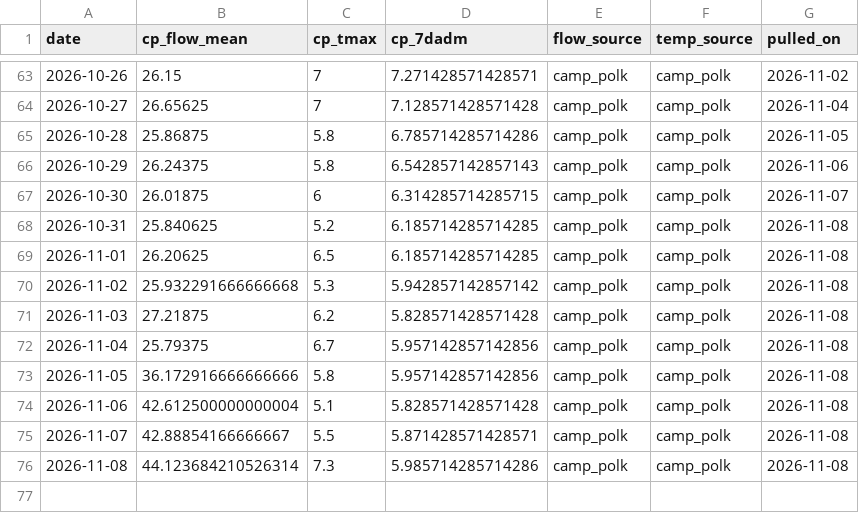
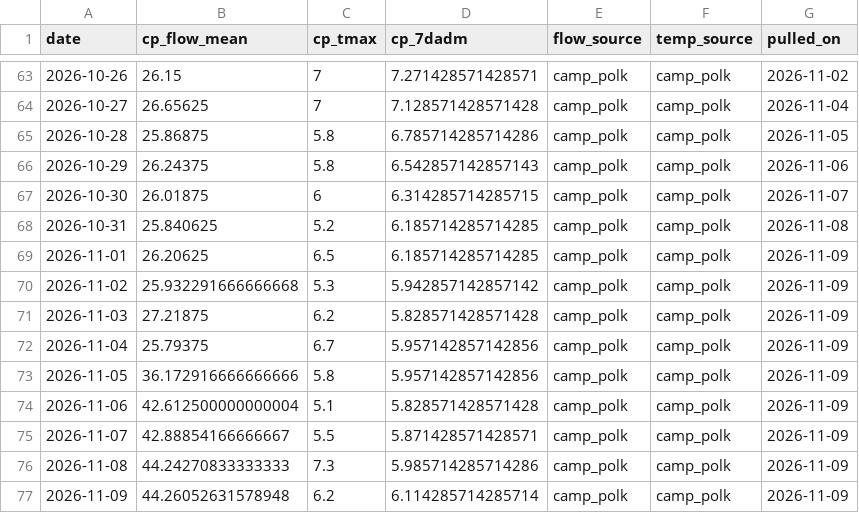
Before and after one commit to FlowWest/whychusData, a CSV file: input/camp_polk.csv, drawn as a sheet; only a part is shown, gaps mark what is left out.

```diff
--- a/input/camp_polk.csv
+++ b/input/camp_polk.csv
@@ -68,9 +68,10 @@ date,cp_flow_mean,cp_tmax,cp_7dadm,flow_source,temp_source,pulled_on
 2026-10-31,25.840625,5.2,6.185714285714285,camp_polk,camp_polk,2026-11-08
-2026-11-01,26.20625,6.5,6.185714285714285,camp_polk,camp_polk,2026-11-08
-2026-11-02,25.932291666666668,5.3,5.942857142857142,camp_polk,camp_polk,2026-11-08
-2026-11-03,27.21875,6.2,5.828571428571428,camp_polk,camp_polk,2026-11-08
-2026-11-04,25.79375,6.7,5.957142857142856,camp_polk,camp_polk,2026-11-08
-2026-11-05,36.172916666666666,5.8,5.957142857142856,camp_polk,camp_polk,2026-11-08
-2026-11-06,42.612500000000004,5.1,5.828571428571428,camp_polk,camp_polk,2026-11-08
-2026-11-07,42.88854166666667,5.5,5.871428571428571,camp_polk,camp_polk,2026-11-08
-2026-11-08,44.123684210526314,7.3,5.985714285714286,camp_polk,camp_polk,2026-11-08
+2026-11-01,26.20625,6.5,6.185714285714285,camp_polk,camp_polk,2026-11-09
+2026-11-02,25.932291666666668,5.3,5.942857142857142,camp_polk,camp_polk,2026-11-09
+2026-11-03,27.21875,6.2,5.828571428571428,camp_polk,camp_polk,2026-11-09
+2026-11-04,25.79375,6.7,5.957142857142856,camp_polk,camp_polk,2026-11-09
+2026-11-05,36.172916666666666,5.8,5.957142857142856,camp_polk,camp_polk,2026-11-09
+2026-11-06,42.612500000000004,5.1,5.828571428571428,camp_polk,camp_polk,2026-11-09
+2026-11-07,42.88854166666667,5.5,5.871428571428571,camp_polk,camp_polk,2026-11-09
+2026-11-08,44.24270833333333,7.3,5.985714285714286,camp_polk,camp_polk,2026-11-09
+2026-11-09,44.26052631578948,6.2,6.114285714285714,camp_polk,camp_polk,2026-11-09
```
Also changed, not shown: input/hydro_vu.csv, input/model_inputs.csv, 2 other files.
